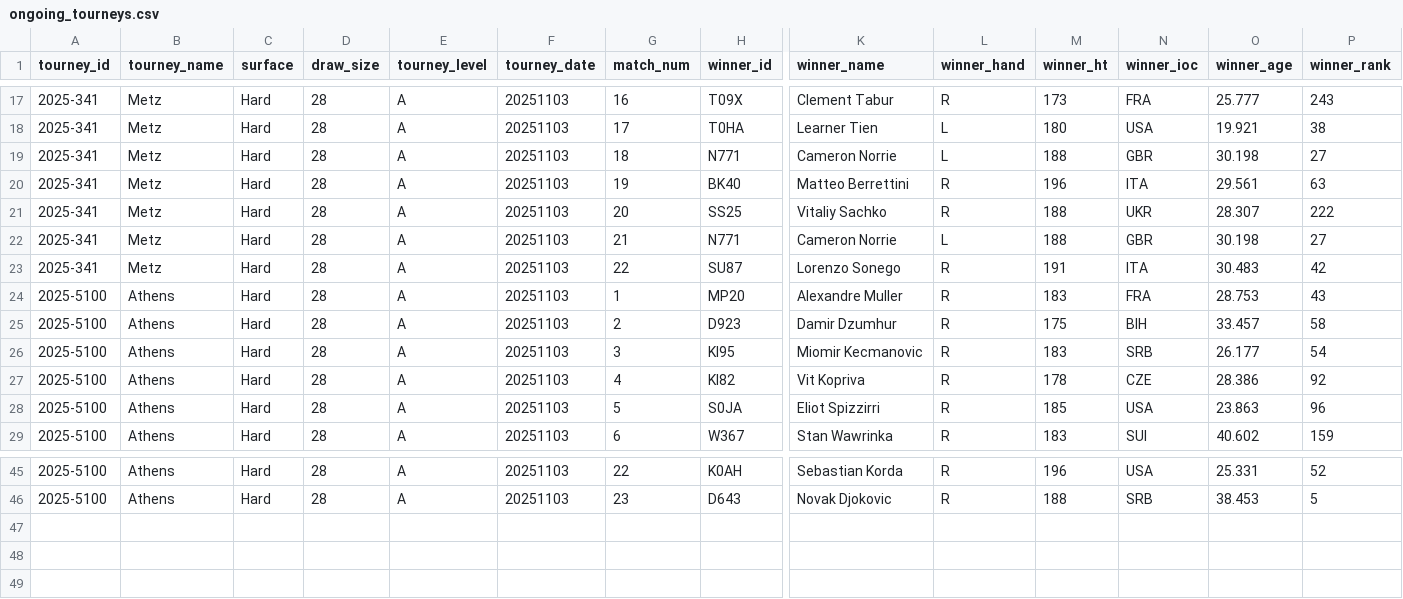
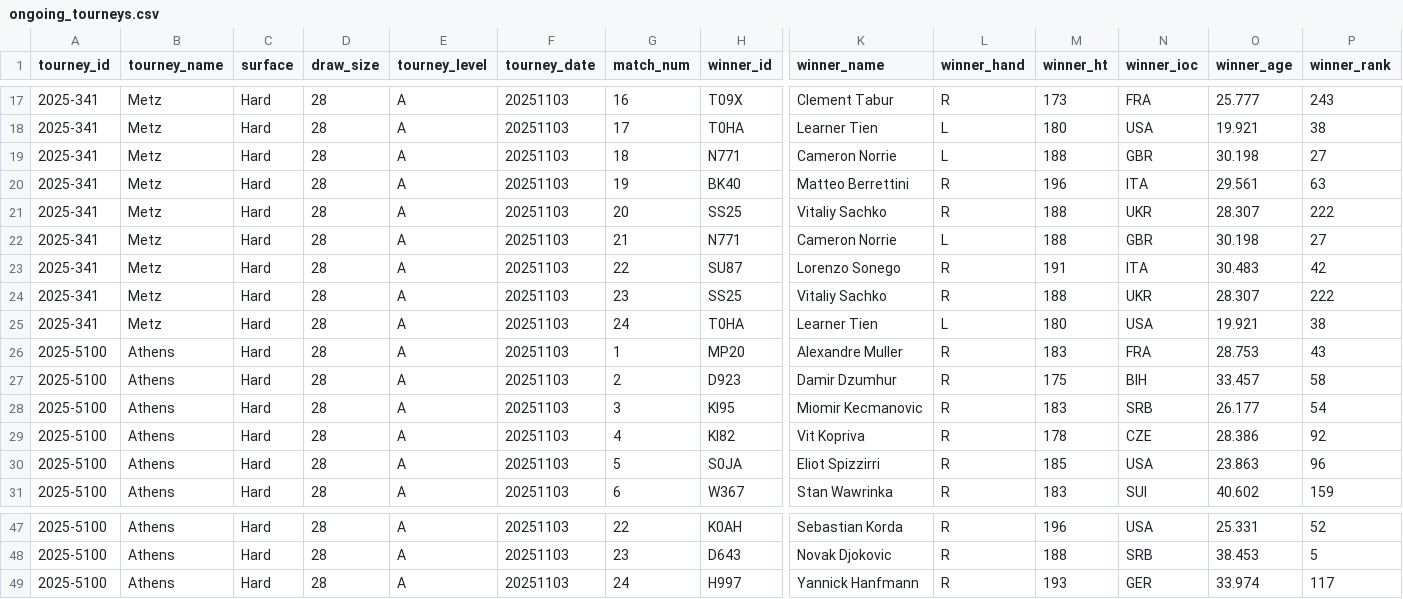
Before and after one commit to Tennismylife/TML-Database, a CSV file: ongoing_tourneys.csv, drawn as a sheet; only a part is shown, gaps mark what is left out; rows hold the shown columns only; the diff names each change by its address in the sheet, - before the commit and + after, or states it on an @@ line.

Commit message:
Update ongoing_tourneys.csv

```diff
--- a/ongoing_tourneys.csv
+++ b/ongoing_tourneys.csv
+row 24: 2025-341 | Metz | Hard | 28 | A | 20251103 | 23 | SS25 | Vitaliy Sachko | R | 188 | UKR | 28.307 | 222
+row 25: 2025-341 | Metz | Hard | 28 | A | 20251103 | 24 | T0HA | Learner Tien | L | 180 | USA | 19.921 | 38
+row 49: 2025-5100 | Athens | Hard | 28 | A | 20251103 | 24 | H997 | Yannick Hanfmann | R | 193 | GER | 33.974 | 117
```
